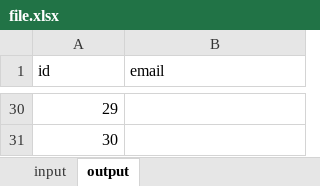
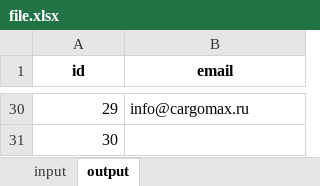
Before and after one commit to bolandeu/scripts, an Excel workbook: collect_email_from_sites_py/file.xlsx, sheet output, drawn as a sheet; only a part is shown, gaps mark what is left out; values as stored, in another font and other column widths than the file's, no borders; the diff covers the shown part only; the diff names each change by its address in the sheet, - before the commit and + after, or states it on an @@ line.

Commit message:
Первая версия скрипта сбора email с сайтов

```diff
--- a/collect_email_from_sites_py/file.xlsx (sheet output)
+++ b/collect_email_from_sites_py/file.xlsx (sheet output)
@@ A1:B1 bold: off → on, alignment: left → center @@
-B30 (email): (empty)
+B30 (email): info@cargomax.ru
```
Also changed, not shown: 22 edited cells elsewhere in this sheet, 2 other files.
